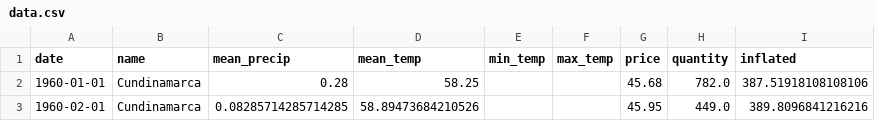
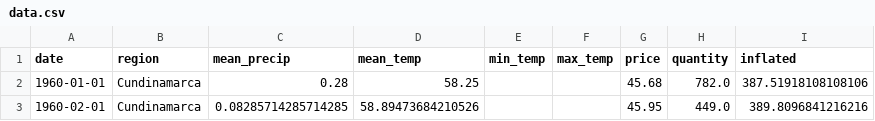
Before and after one commit to Data-Robusta/data-robusta, a CSV file: data.csv, drawn as a sheet; only a part is shown.

Commit message:
Re-created data.csv to demonstrate functionality of code

```diff
--- a/data.csv
+++ b/data.csv
@@ -1,2 +1,2 @@
-date,name,mean_precip,mean_temp,min_temp,max_temp,price,quantity,inflated
+date,region,mean_precip,mean_temp,min_temp,max_temp,price,quantity,inflated
 1960-01-01,Cundinamarca,0.28,58.25,,,45.68,782.0,387.51918108108106
```
